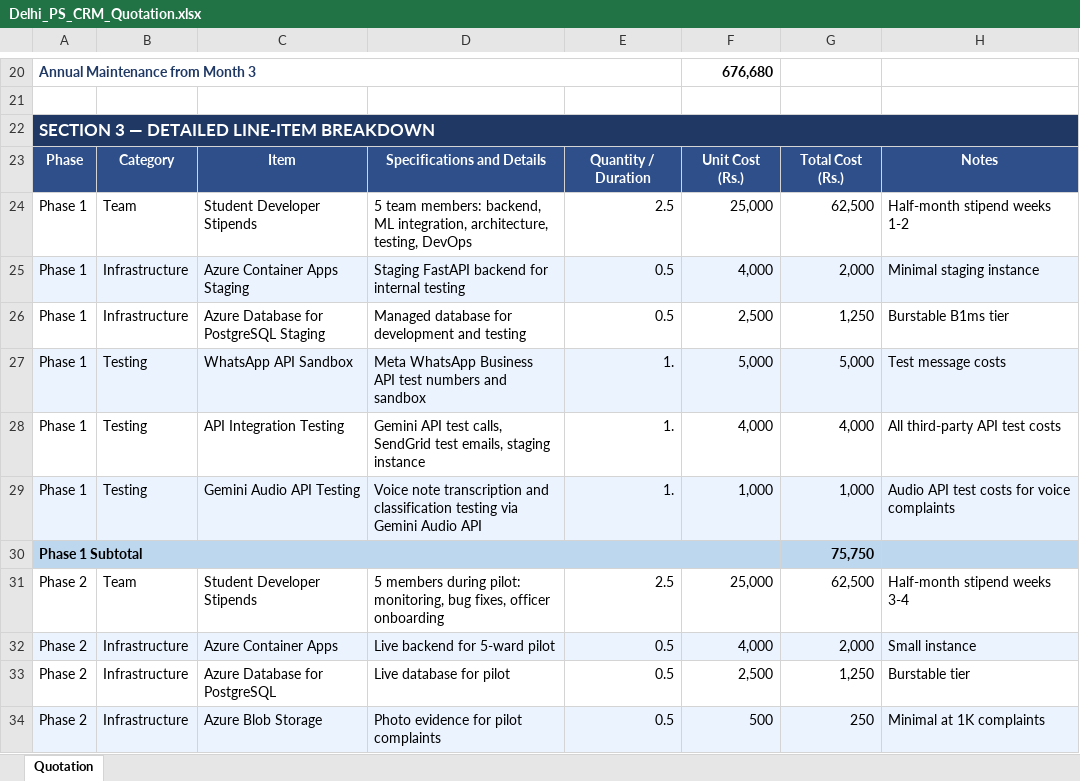
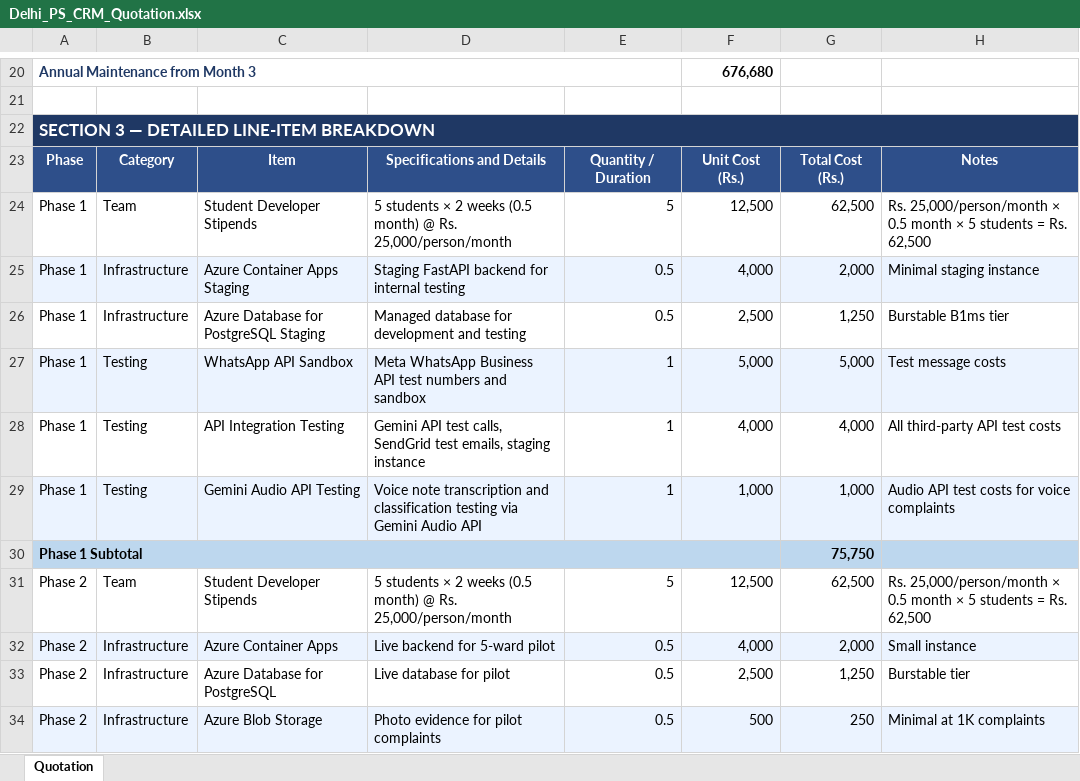
Before and after one commit to shandilyarindam/delhi-ps-crm, an Excel workbook: QuotationSheet/Delhi_PS_CRM_Quotation.xlsx, sheet Quotation, drawn as a sheet; only a part is shown, gaps mark what is left out; values as stored, in another font and other column widths than the file's, no borders; the diff covers the shown part only; the diff names each change by its address in the sheet, - before the commit and + after, or states it on an @@ line.

Commit message:
fix: proper number formatting, stipend reframe, INR header
Number formatting:
- New _num_fmt() helper: ints get '#,##0', decimals get '#,##0.##'
- Applied per-cell to cols E (qty), F (unit cost), G (total cost)
- Whole-number floats auto-cast to int before writing to cell
- Total Cost col G always uses '#,##0' (formula results are ints)

Stipends reframed (all 4 phases):
- qty=5 (people), unit=12,500 (half-month rate per person)
- Specs: '5 students x 2 weeks (0.5 month) @ Rs. 25,000/person/month'
- Notes: 'Rs. 25,000/person/month x 0.5 month x 5 students = Rs. 62,500'
- Total via =E*F = 62,500 (unchanged)

Header: added '| All prices in INR'

Verified: zero formula errors, all subtotals correct

```diff
--- a/QuotationSheet/Delhi_PS_CRM_Quotation.xlsx (sheet Quotation)
+++ b/QuotationSheet/Delhi_PS_CRM_Quotation.xlsx (sheet Quotation)
-D24: 5 team members: backend, ML integration, architecture, testing, DevOps
+D24: 5 students × 2 weeks (0.5 month) @ Rs. 25,000/person/month
-E24: 2.5
+E24: 5
-F24: 25,000
+F24: 12,500
-H24: Half-month stipend weeks 1-2
+H24: Rs. 25,000/person/month × 0.5 month × 5 students = Rs. 62,500
-E27:E29: 1.
+E27:E29: 1
-D31: 5 members during pilot: monitoring, bug fixes, officer onboarding
+D31: 5 students × 2 weeks (0.5 month) @ Rs. 25,000/person/month
-E31: 2.5
+E31: 5
-F31: 25,000
+F31: 12,500
-H31: Half-month stipend weeks 3-4
+H31: Rs. 25,000/person/month × 0.5 month × 5 students = Rs. 62,500
```
Also changed, not shown: 33 edited cells elsewhere in this sheet, 1 other file.
